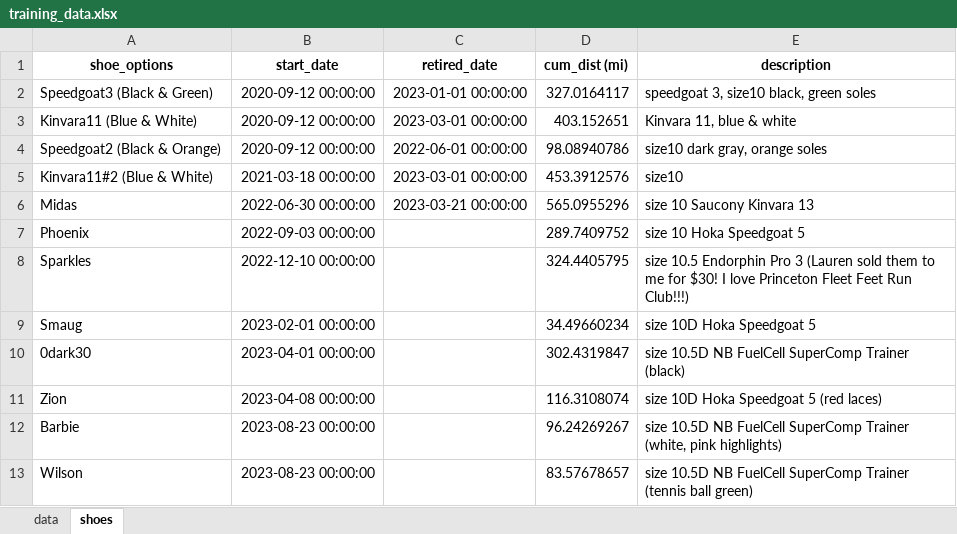
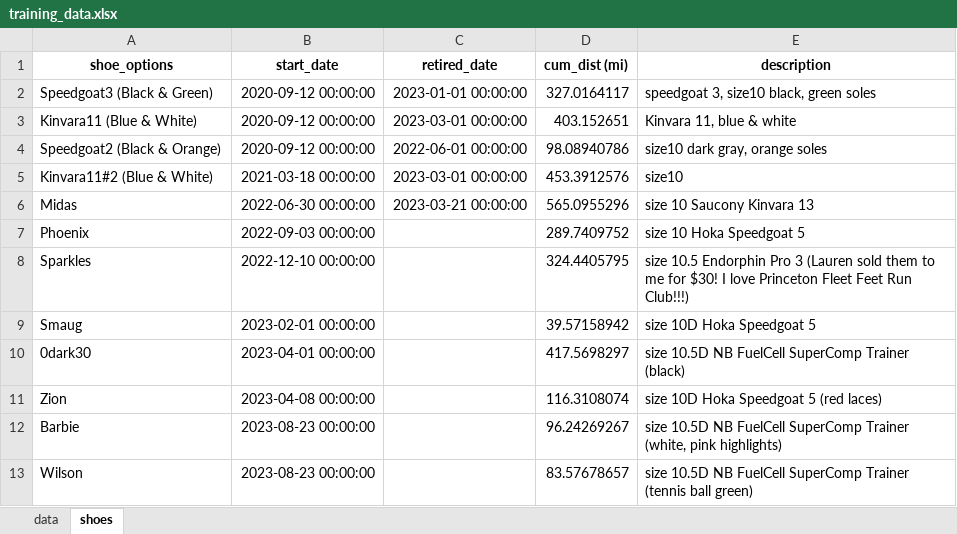
Before and after one commit to capecchi/capecchi.github.io, an Excel workbook: posts/RaceTraining/training_data.xlsx, sheet shoes, drawn as a sheet; values as stored, in another font and other column widths than the file's, no borders; the diff names each change by its address in the sheet, - before the commit and + after, or states it on an @@ line.

```diff
--- a/posts/RaceTraining/training_data.xlsx (sheet shoes)
+++ b/posts/RaceTraining/training_data.xlsx (sheet shoes)
-D9 (cum_dist (mi)): 34.49660234
+D9 (cum_dist (mi)): 39.57158942
-D10 (cum_dist (mi)): 302.4319847
+D10 (cum_dist (mi)): 417.5698297
```
Also changed, not shown: sheet data, 12 other files.
